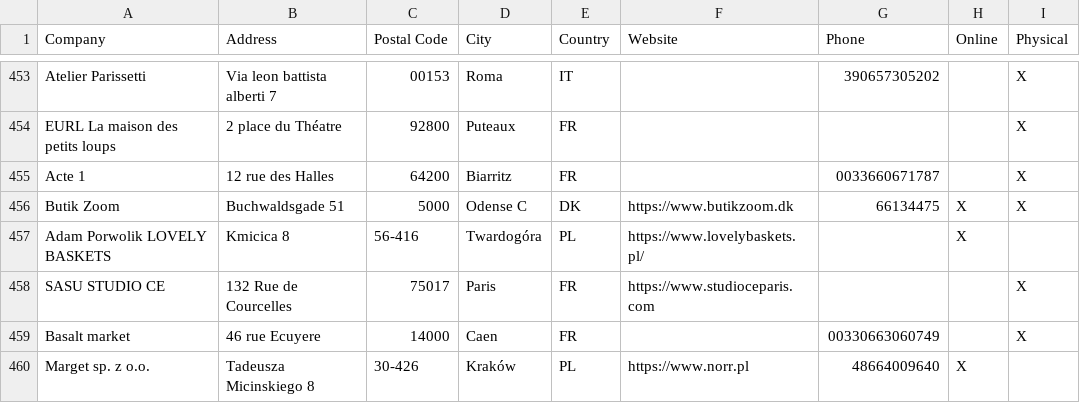
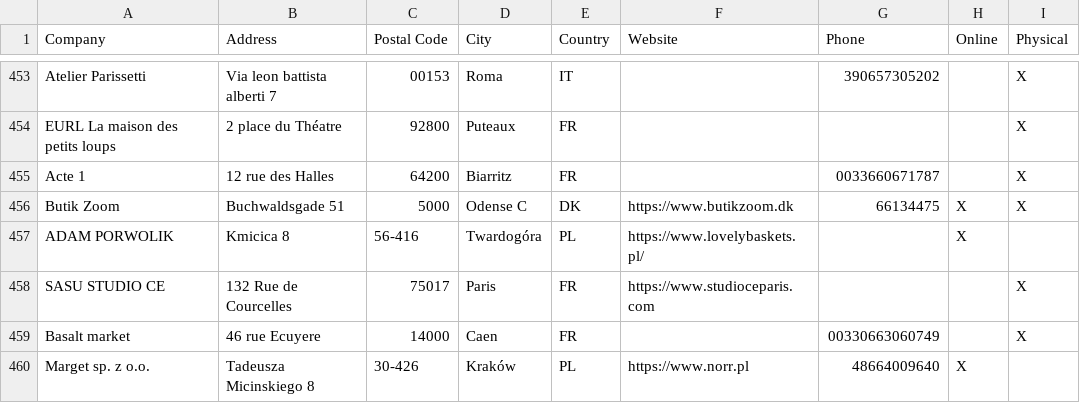
Before and after one commit to NicoBang/nordal-store-locator, a CSV file: stores.csv, drawn as a sheet; only a part is shown, gaps mark what is left out.

```diff
--- a/stores.csv
+++ b/stores.csv
@@ -456,3 +456,3 @@ Acte 1,12 rue des Halles,64200,Biarritz,FR,,0033660671787,,X
 Butik Zoom,Buchwaldsgade 51,5000,Odense C ,DK,https://www.butikzoom.dk,66134475 ,X,X
-Adam Porwolik LOVELY BASKETS,Kmicica 8,56-416,Twardogóra,PL,https://www.lovelybaskets.pl/,,X,
+ADAM PORWOLIK,Kmicica 8,56-416,Twardogóra,PL,https://www.lovelybaskets.pl/,,X,
 SASU STUDIO CE,132 Rue de Courcelles,75017,Paris,FR,https://www.studioceparis.com,,,X
```
Also changed, not shown: 2 other files.
